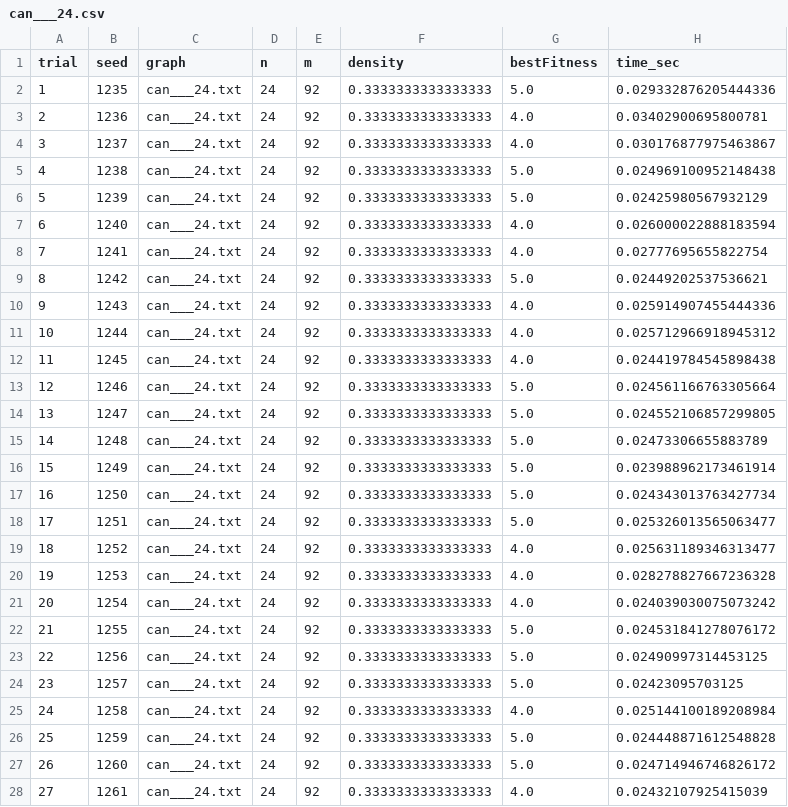
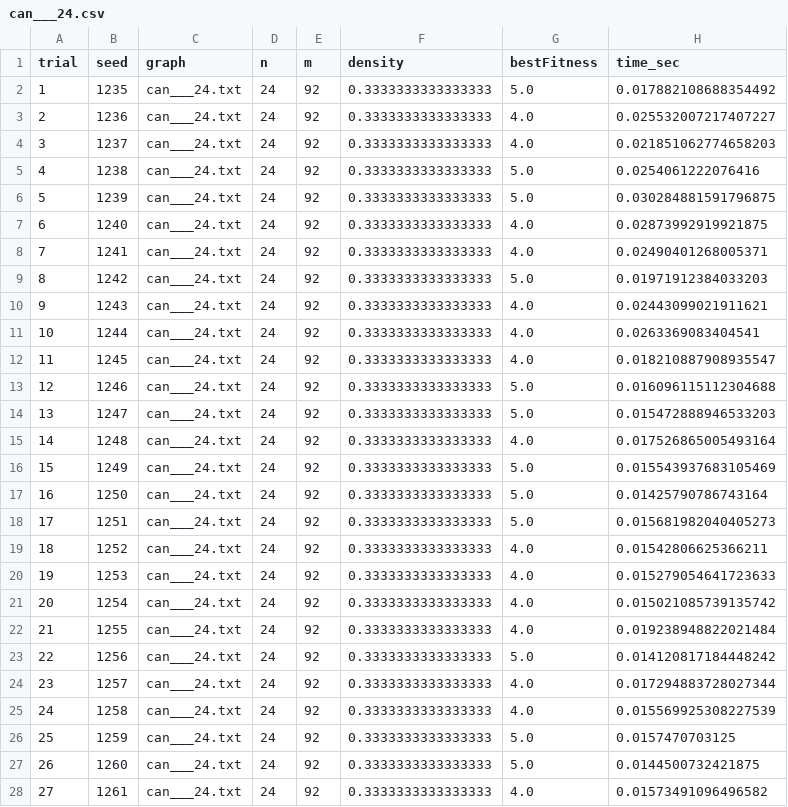
Before and after one commit to Atilio-Luiz/GA_VertexColoring, a CSV file: results/base/Harwell-Boeing/can___24.csv, drawn as a sheet; only a part is shown; the diff covers the shown part only.

```diff
--- a/results/base/Harwell-Boeing/can___24.csv
+++ b/results/base/Harwell-Boeing/can___24.csv
@@ -1,28 +1,28 @@
 trial,seed,graph,n,m,density,bestFitness,time_sec
-1,1235,can___24.txt,24,92,0.3333333333333333,5.0,0.029332876205444336
-2,1236,can___24.txt,24,92,0.3333333333333333,4.0,0.03402900695800781
-3,1237,can___24.txt,24,92,0.3333333333333333,4.0,0.030176877975463867
-4,1238,can___24.txt,24,92,0.3333333333333333,5.0,0.024969100952148438
-5,1239,can___24.txt,24,92,0.3333333333333333,5.0,0.02425980567932129
-6,1240,can___24.txt,24,92,0.3333333333333333,4.0,0.026000022888183594
-7,1241,can___24.txt,24,92,0.3333333333333333,4.0,0.02777695655822754
-8,1242,can___24.txt,24,92,0.3333333333333333,5.0,0.02449202537536621
-9,1243,can___24.txt,24,92,0.3333333333333333,4.0,0.025914907455444336
-10,1244,can___24.txt,24,92,0.3333333333333333,4.0,0.025712966918945312
-11,1245,can___24.txt,24,92,0.3333333333333333,4.0,0.024419784545898438
-12,1246,can___24.txt,24,92,0.3333333333333333,5.0,0.024561166763305664
-13,1247,can___24.txt,24,92,0.3333333333333333,5.0,0.024552106857299805
-14,1248,can___24.txt,24,92,0.3333333333333333,5.0,0.02473306655883789
-15,1249,can___24.txt,24,92,0.3333333333333333,5.0,0.023988962173461914
-16,1250,can___24.txt,24,92,0.3333333333333333,5.0,0.024343013763427734
-17,1251,can___24.txt,24,92,0.3333333333333333,5.0,0.025326013565063477
-18,1252,can___24.txt,24,92,0.3333333333333333,4.0,0.025631189346313477
-19,1253,can___24.txt,24,92,0.3333333333333333,4.0,0.028278827667236328
-20,1254,can___24.txt,24,92,0.3333333333333333,4.0,0.024039030075073242
-21,1255,can___24.txt,24,92,0.3333333333333333,5.0,0.024531841278076172
-22,1256,can___24.txt,24,92,0.3333333333333333,5.0,0.02490997314453125
-23,1257,can___24.txt,24,92,0.3333333333333333,5.0,0.02423095703125
-24,1258,can___24.txt,24,92,0.3333333333333333,4.0,0.025144100189208984
-25,1259,can___24.txt,24,92,0.3333333333333333,5.0,0.024448871612548828
-26,1260,can___24.txt,24,92,0.3333333333333333,5.0,0.024714946746826172
-27,1261,can___24.txt,24,92,0.3333333333333333,4.0,0.02432107925415039
+1,1235,can___24.txt,24,92,0.3333333333333333,5.0,0.017882108688354492
+2,1236,can___24.txt,24,92,0.3333333333333333,4.0,0.025532007217407227
+3,1237,can___24.txt,24,92,0.3333333333333333,4.0,0.021851062774658203
+4,1238,can___24.txt,24,92,0.3333333333333333,5.0,0.0254061222076416
+5,1239,can___24.txt,24,92,0.3333333333333333,5.0,0.030284881591796875
+6,1240,can___24.txt,24,92,0.3333333333333333,4.0,0.02873992919921875
+7,1241,can___24.txt,24,92,0.3333333333333333,4.0,0.02490401268005371
+8,1242,can___24.txt,24,92,0.3333333333333333,5.0,0.01971912384033203
+9,1243,can___24.txt,24,92,0.3333333333333333,4.0,0.02443099021911621
+10,1244,can___24.txt,24,92,0.3333333333333333,4.0,0.0263369083404541
+11,1245,can___24.txt,24,92,0.3333333333333333,4.0,0.018210887908935547
+12,1246,can___24.txt,24,92,0.3333333333333333,5.0,0.016096115112304688
+13,1247,can___24.txt,24,92,0.3333333333333333,5.0,0.015472888946533203
+14,1248,can___24.txt,24,92,0.3333333333333333,4.0,0.017526865005493164
+15,1249,can___24.txt,24,92,0.3333333333333333,5.0,0.015543937683105469
+16,1250,can___24.txt,24,92,0.3333333333333333,5.0,0.01425790786743164
+17,1251,can___24.txt,24,92,0.3333333333333333,5.0,0.015681982040405273
+18,1252,can___24.txt,24,92,0.3333333333333333,4.0,0.01542806625366211
+19,1253,can___24.txt,24,92,0.3333333333333333,4.0,0.015279054641723633
+20,1254,can___24.txt,24,92,0.3333333333333333,4.0,0.015021085739135742
+21,1255,can___24.txt,24,92,0.3333333333333333,4.0,0.019238948822021484
+22,1256,can___24.txt,24,92,0.3333333333333333,5.0,0.014120817184448242
+23,1257,can___24.txt,24,92,0.3333333333333333,4.0,0.017294883728027344
+24,1258,can___24.txt,24,92,0.3333333333333333,4.0,0.015569925308227539
+25,1259,can___24.txt,24,92,0.3333333333333333,5.0,0.0157470703125
+26,1260,can___24.txt,24,92,0.3333333333333333,5.0,0.0144500732421875
+27,1261,can___24.txt,24,92,0.3333333333333333,4.0,0.01573491096496582
```
Also changed, not shown: 4 edited cells elsewhere in this file, results/base/CUBIC/cubic_100.csv, results/base/DIMACS/c-fat200-1.csv, 6 other files.
